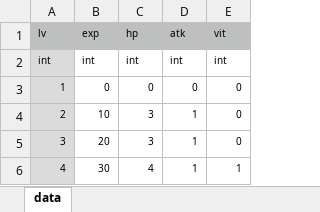
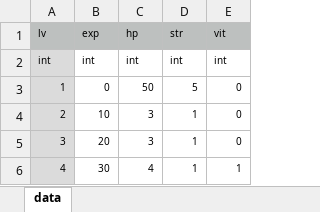
Before and after one commit to syun77/FlixelRL, an Excel workbook: docs/player.xlsx, sheet data, drawn as a sheet; only a part is shown; values as stored, in another font and other column widths than the file's, no borders; the diff names each change by its address in the sheet, - before the commit and + after, or states it on an @@ line.

```diff
--- a/docs/player.xlsx (sheet data)
+++ b/docs/player.xlsx (sheet data)
-D1: atk
+D1: str
-C3 (hp): 0
+C3 (hp): 50
-D3 (str): 0
+D3 (str): 5
```
Also changed, not shown: 5 other files.
